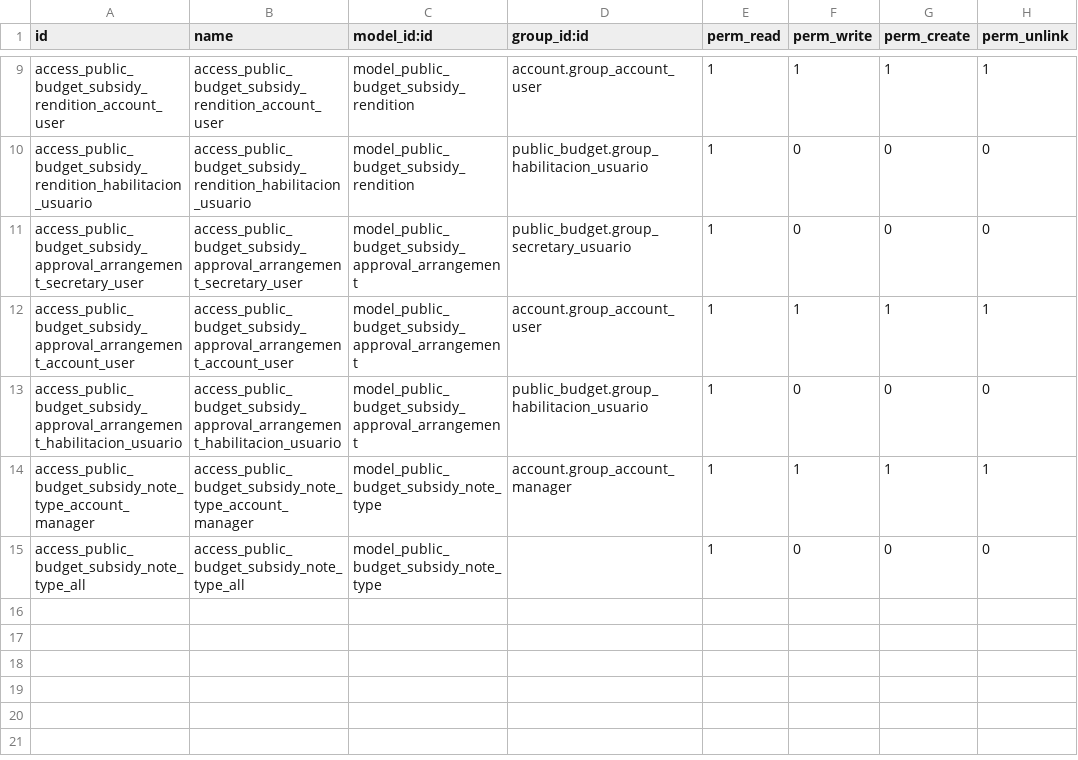
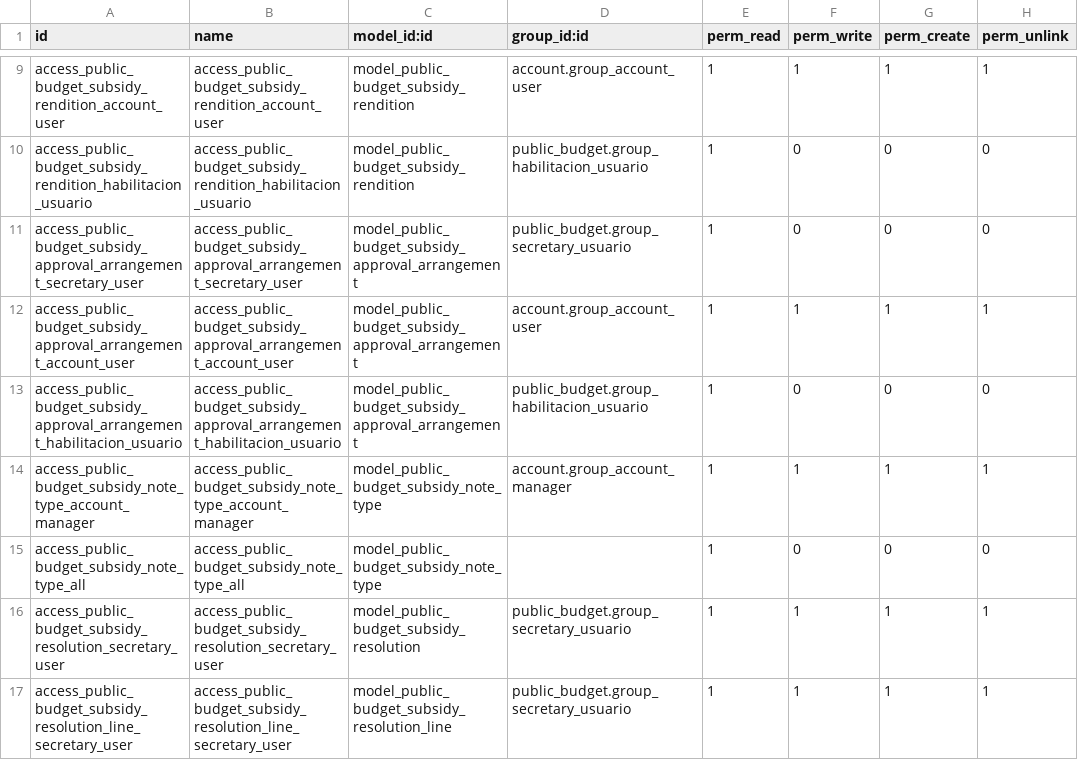
Before and after one commit to ingadhoc/odoo-public-administration, a CSV file: sipreco_subsidy_management/security/ir.model.access.csv, drawn as a sheet; only a part is shown, gaps mark what is left out; the diff names each change by its address in the sheet, - before the commit and + after, or states it on an @@ line.

Commit message:
[9.0] ADD subsidy resolution

```diff
--- a/sipreco_subsidy_management/security/ir.model.access.csv
+++ b/sipreco_subsidy_management/security/ir.model.access.csv
+row 16: access_public_budget_subsidy_resolution_secretary_user | access_public_budget_subsidy_resolution_secretary_user | model_public_budget_subsidy_resolution | public_budget.group_secretary_usuario | 1 | 1 | 1 | 1
+row 17: access_public_budget_subsidy_resolution_line_secretary_user | access_public_budget_subsidy_resolution_line_secretary_user | model_public_budget_subsidy_resolution_line | public_budget.group_secretary_usuario | 1 | 1 | 1 | 1
```
Also changed, not shown: 6 other files.
